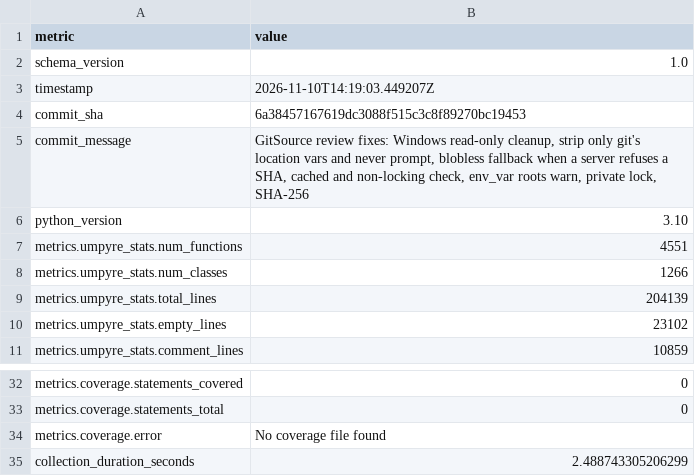
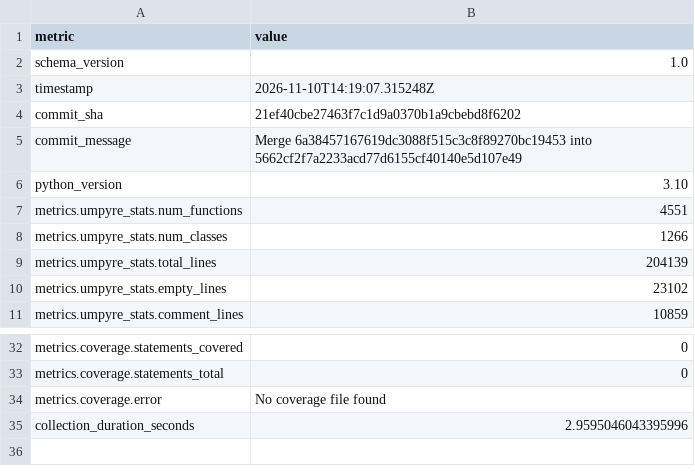
Before and after one commit to thorwhalen/ps, a CSV file: metrics.csv, drawn as a sheet; only a part is shown, gaps mark what is left out.

Commit message:
Update metrics for 21ef40c

```diff
--- a/metrics.csv
+++ b/metrics.csv
@@ -2,5 +2,5 @@ metric,value
 schema_version,1.0
-timestamp,2026-11-10T14:19:03.449207Z
-commit_sha,6a38457167619dc3088f515c3c8f89270bc19453
-commit_message,"GitSource review fixes: Windows read-only cleanup, strip only git's location vars and never prompt, blobless fallback when a server refuses a SHA, cached and non-locking check, env_var roots warn, private lock, SHA-256"
+timestamp,2026-11-10T14:19:07.315248Z
+commit_sha,21ef40cbe27463f7c1d9a0370b1a9cbebd8f6202
+commit_message,Merge 6a38457167619dc3088f515c3c8f89270bc19453 into 5662cf2f7a2233acd77d6155cf40140e5d107e49
 python_version,3.10
@@ -35,2 +35,2 @@ metrics.coverage.statements_total,0
 metrics.coverage.error,No coverage file found
-collection_duration_seconds,2.488743305206299
+collection_duration_seconds,2.9595046043395996
```
Also changed, not shown: 2 other files.
